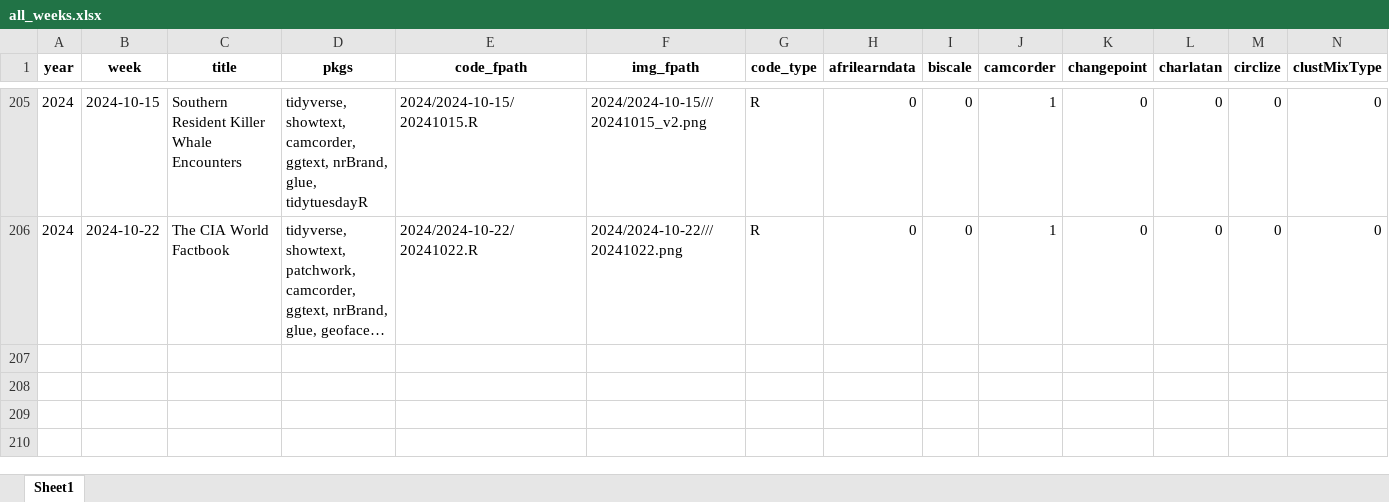
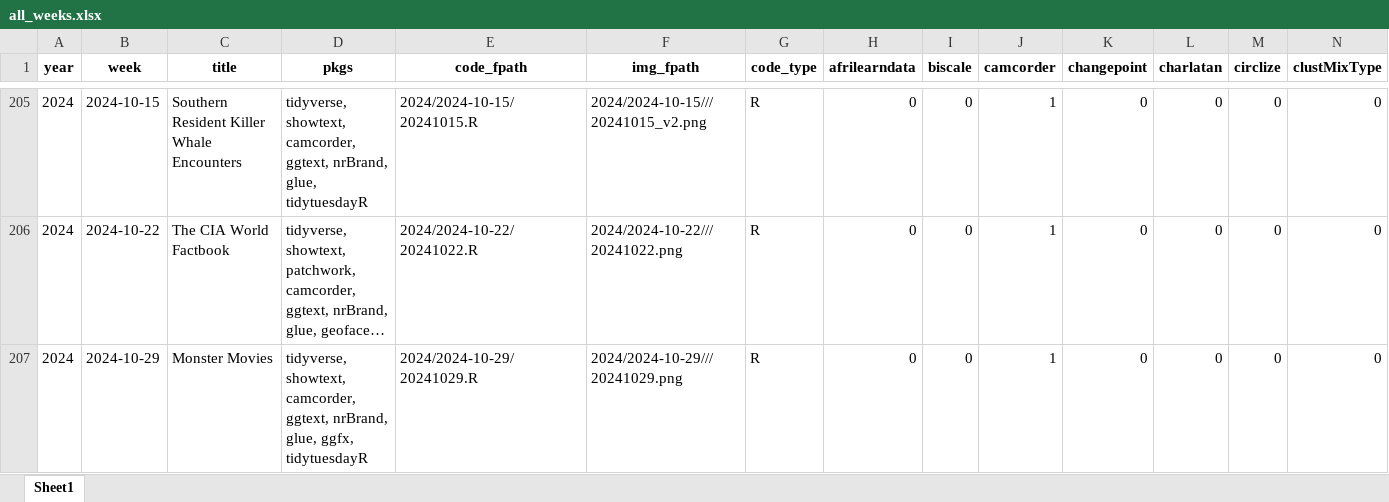
Before and after one commit to nrennie/tidytuesday, an Excel workbook: data/all_weeks.xlsx, sheet Sheet1, drawn as a sheet; only a part is shown, gaps mark what is left out; long unchanged cells end in …; values as stored, in another font and other column widths than the file's, no borders; rows hold the shown columns only; the diff names each change by its address in the sheet, - before the commit and + after, or states it on an @@ line.

```diff
--- a/data/all_weeks.xlsx (sheet Sheet1)
+++ b/data/all_weeks.xlsx (sheet Sheet1)
+row 207: 2024 | 2024-10-29 | Monster Movies | tidyverse, showtext, camcorder, ggtext, nrBrand, glue, ggfx, tidytuesdayR | 2024/2024-10-29/20241029.R | 2024/2024-10-29///20241029.png | R | 0 | 0 | 1 | 0 | 0 | 0 | 0
```
Also changed, not shown: 1 other file.
